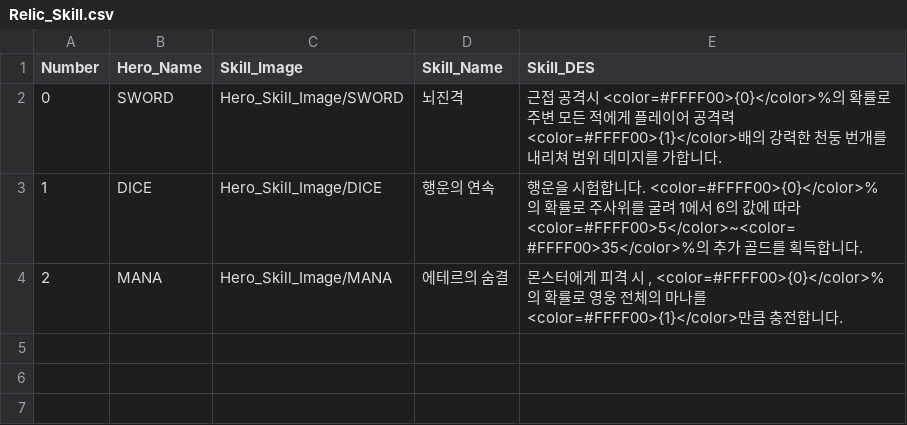
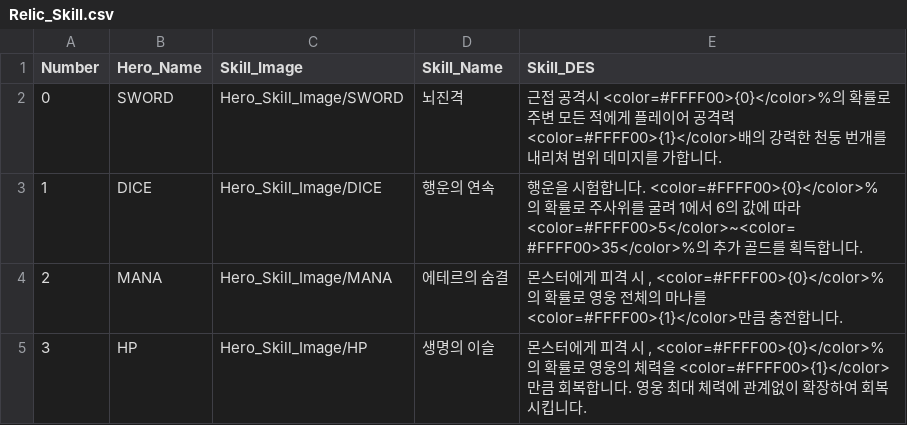
Before and after one commit to HOONSTREAM/Unity_IDLE_Game_Project, a CSV file: Assets/Resources/Datas/Relic_Skill.csv, drawn as a sheet; the diff names each change by its address in the sheet, - before the commit and + after, or states it on an @@ line.

```diff
--- a/Assets/Resources/Datas/Relic_Skill.csv
+++ b/Assets/Resources/Datas/Relic_Skill.csv
+row 5: 3 | HP | Hero_Skill_Image/HP | 생명의 이슬 | 몬스터에게 피격 시 , <color=#FFFF00>{0}</color>%의 확률로 영웅의 체력을 <color=#FFFF00>{1}</color>만큼 회복합니다. 영웅 최대 체력에 관계없이 확장하여 회복시킵니다.
```
Also changed, not shown: Assets/Resources/Datas/Hero_DES.csv, Assets/Resources/Datas/Hero_Skill.csv, 43 other files.
